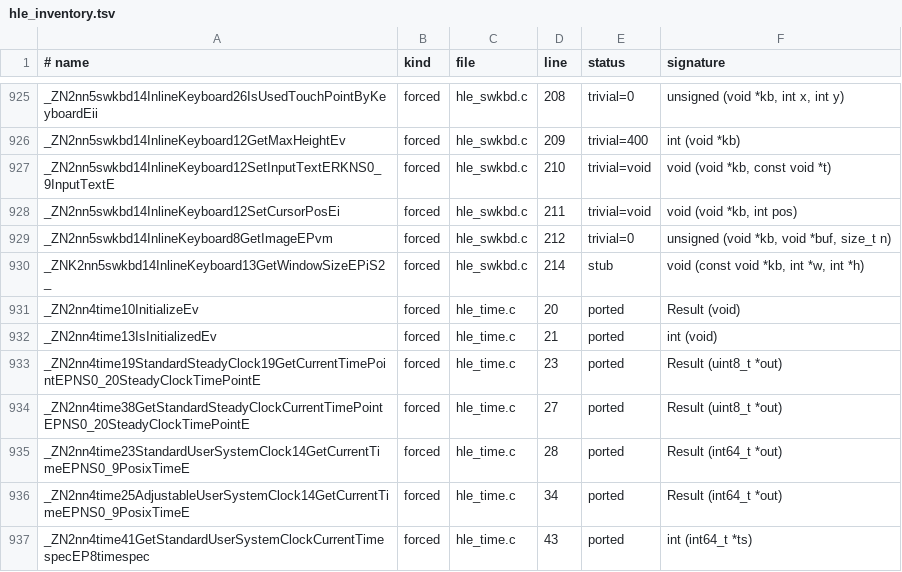
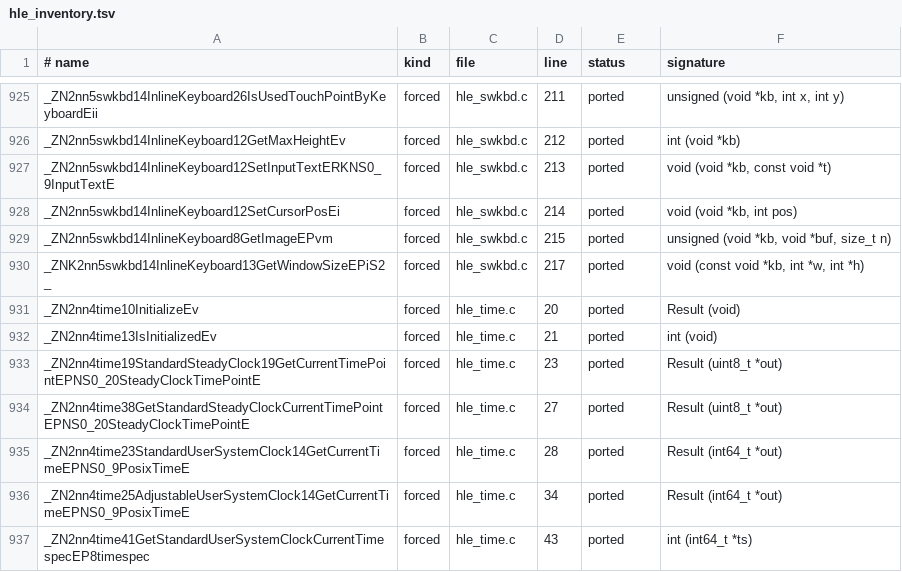
Before and after one commit to AllGray/Deck-native, a TSV file: windows/src/nxrt/gen/out/hle_inventory.tsv, drawn as a sheet; only a part is shown, gaps mark what is left out; the diff covers the shown part only; the diff names each change by its address in the sheet, - before the commit and + after, or states it on an @@ line.

```diff
--- a/windows/src/nxrt/gen/out/hle_inventory.tsv
+++ b/windows/src/nxrt/gen/out/hle_inventory.tsv
-D925 (line): 208
+D925 (line): 211
-E925 (status): trivial=0
+E925 (status): ported
-D926 (line): 209
+D926 (line): 212
-E926 (status): trivial=400
+E926 (status): ported
-D927 (line): 210
+D927 (line): 213
-E927:E928 (status): trivial=void
+E927:E928 (status): ported
-D928 (line): 211
+D928 (line): 214
-D929 (line): 212
+D929 (line): 215
-E929 (status): trivial=0
+E929 (status): ported
-D930 (line): 214
+D930 (line): 217
-E930 (status): stub
+E930 (status): ported
```
Also changed, not shown: 50 edited cells elsewhere in this file, 14 other files.
